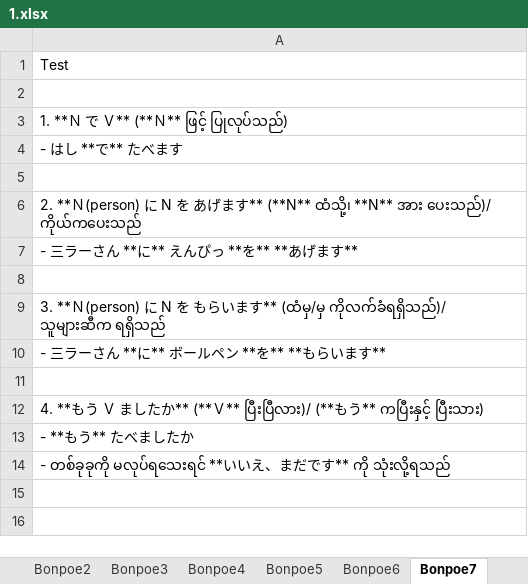
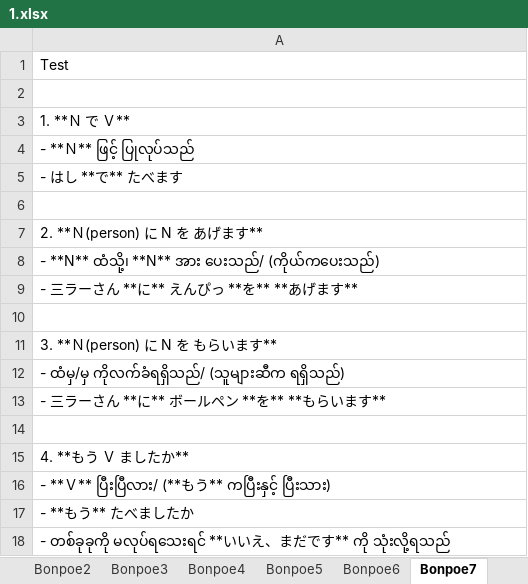
Before and after one commit to tnh24/Kotoba, an Excel workbook: 1.xlsx, sheet Bonpoe7, drawn as a sheet; values as stored, in another font and other column widths than the file's, no borders; addresses are those after the commit; the diff names each change by its address in the sheet, - before the commit and + after, or states it on an @@ line.

Commit message:
syntax

```diff
--- a/1.xlsx (sheet Bonpoe7)
+++ b/1.xlsx (sheet Bonpoe7)
-A3: 1. **Ｎ で Ｖ** (**Ｎ** ဖြင့် ပြုလုပ်သည်)
+A3: 1. **Ｎ で Ｖ**
+row 4: - **Ｎ** ဖြင့် ပြုလုပ်သည်
-A7: …す** (**N** ထံသို့၊ **N** အား ပေးသည်)/ ကိုယ်ကပေးသည်
+A7: …す**
+row 8: - **N** ထံသို့၊ **N** အား ပေးသည်/ (ကိုယ်ကပေးသည်)
-A11: …す** (ထံမှ/မှ ကိုလက်ခံရရှိသည်)/ သူများဆီက ရရှိသည်
+A11: …す**
+row 12: - ထံမှ/မှ ကိုလက်ခံရရှိသည်/ (သူများဆီက ရရှိသည်)
-A15: 4. **もう Ｖ ましたか** (**Ｖ** ပြီးပြီလား)/ (**もう** ကပြီးနှင့် ပြီးသား)
+A15: 4. **もう Ｖ ましたか**
+row 16: - **Ｖ** ပြီးပြီလား/ (**もう** ကပြီးနှင့် ပြီးသား)
```
